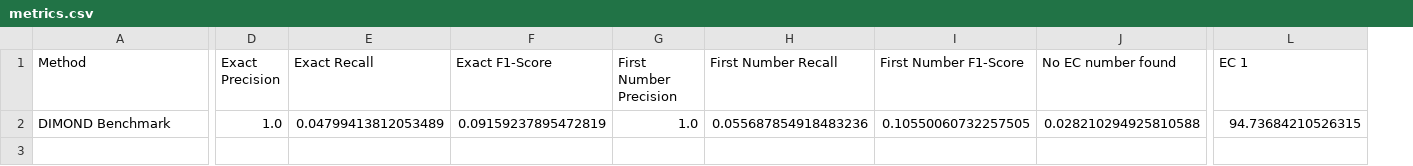
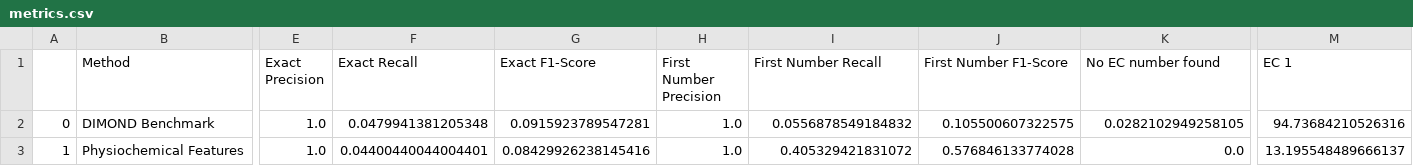
Before and after one commit to ScooterStuff/ec-prediction-ml, a CSV file: metrics/metrics.csv, drawn as a sheet; only a part is shown, gaps mark what is left out; addresses are those after the commit; rows hold the shown columns only; the diff names each change by its address in the sheet, - before the commit and + after, or states it on an @@ line.

```diff
--- a/metrics/metrics.csv
+++ b/metrics/metrics.csv
+column A, row 2: 0
-F2 (Exact Recall): 0.04799413812053489
+F2 (Exact Recall): 0.0479941381205348
-G2 (Exact F1-Score): 0.09159237895472819
+G2 (Exact F1-Score): 0.0915923789547281
-I2 (First Number Recall): 0.055687854918483236
+I2 (First Number Recall): 0.0556878549184832
-J2 (First Number F1-Score): 0.10550060732257505
+J2 (First Number F1-Score): 0.105500607322575
-K2 (No EC number found): 0.028210294925810588
+K2 (No EC number found): 0.0282102949258105
-M2 (EC 1): 94.73684210526315
+M2 (EC 1): 94.73684210526316
+row 3: 1 | Physiochemical Features | 1.0 | 0.04400440044004401 | 0.08429926238145416 | 1.0 | 0.405329421831072 | 0.576846133774028 | 0.0 | 13.195548489666137
```
Also changed, not shown: 5 other files.
